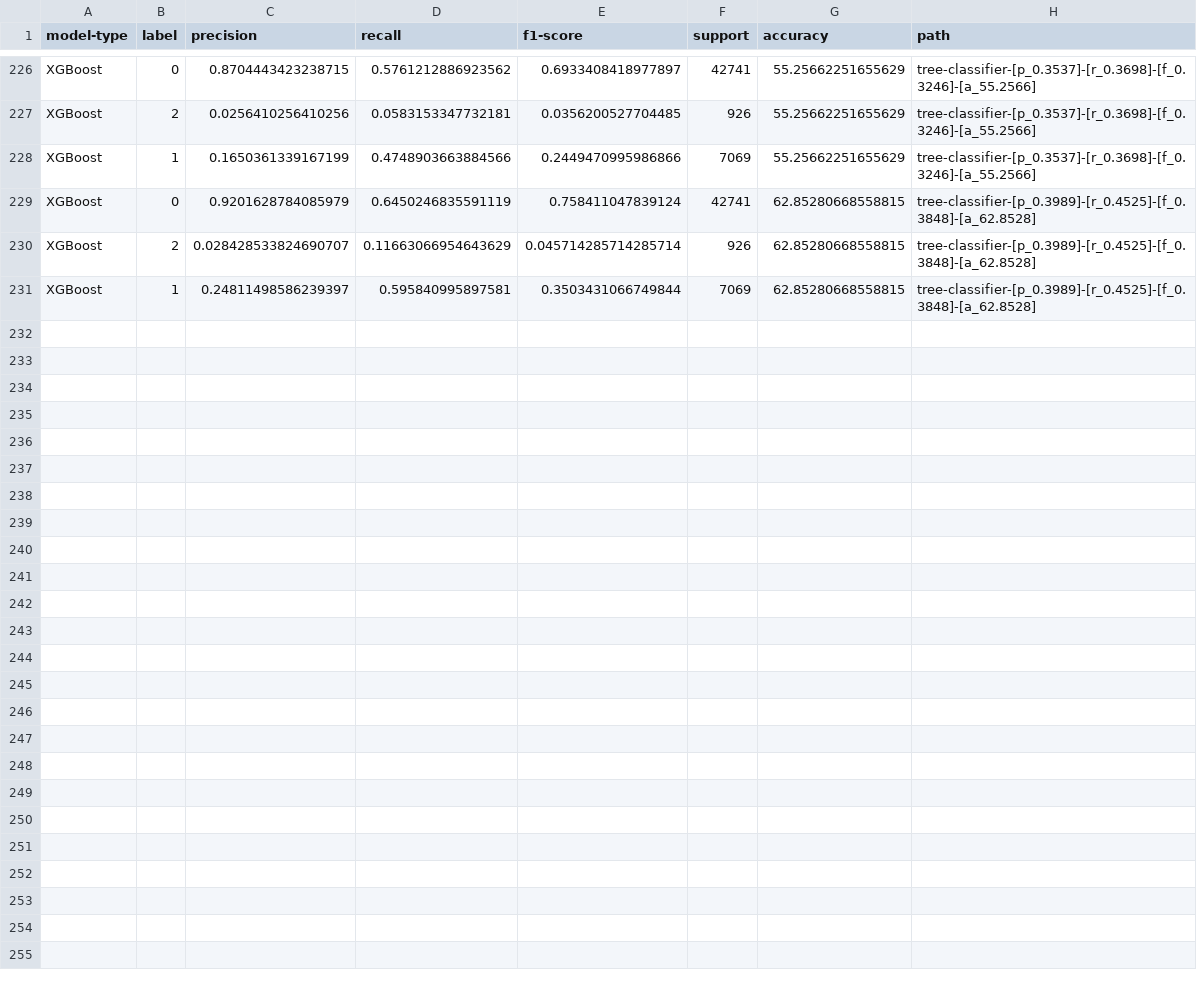
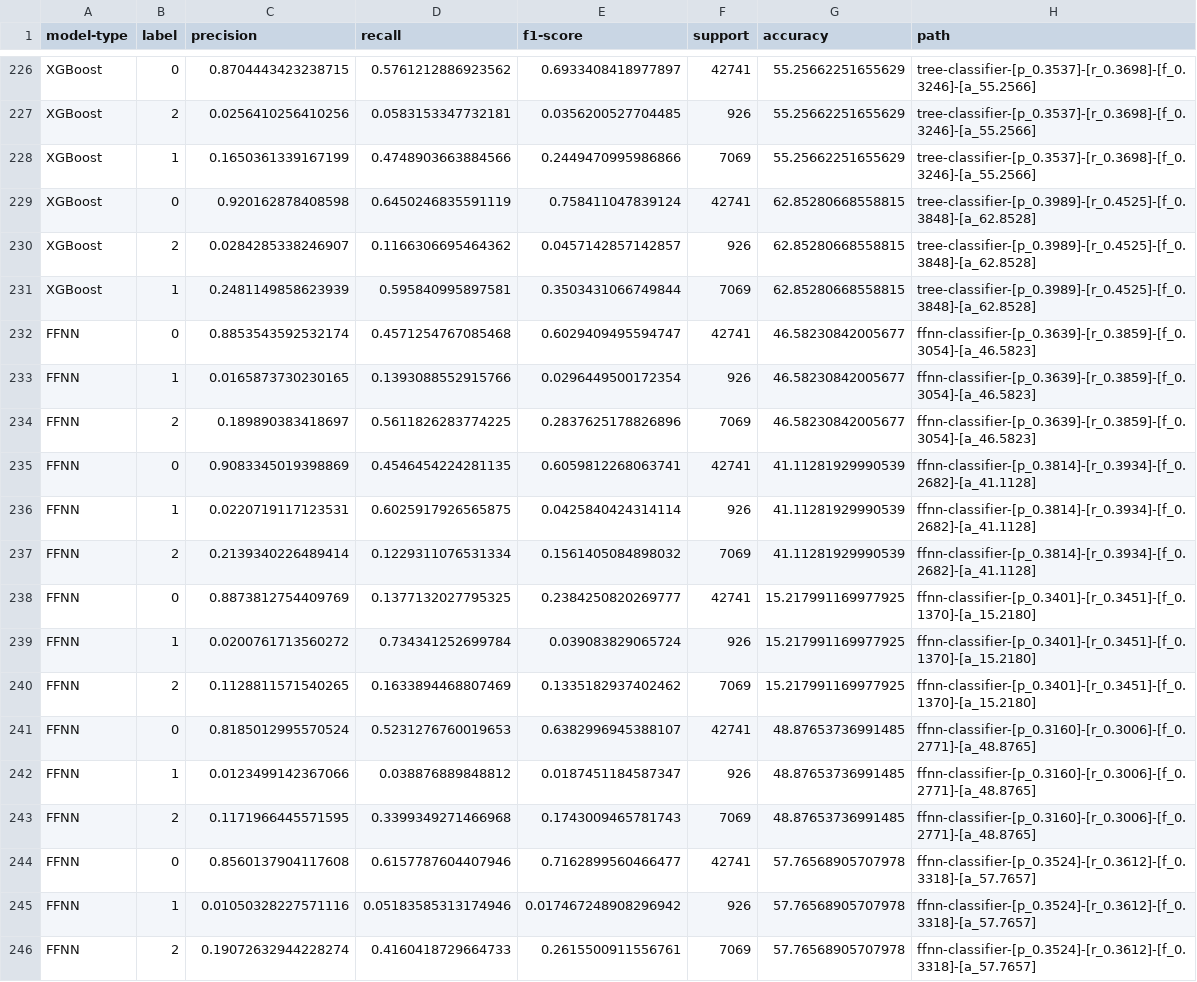
Before and after one commit to arjashok/ecs-171-project, a CSV file: models/model_lookup.csv, drawn as a sheet; only a part is shown, gaps mark what is left out.

```diff
--- a/models/model_lookup.csv
+++ b/models/model_lookup.csv
@@ -228,4 +228,19 @@ XGBoost,2,0.0256410256410256,0.0583153347732181,0.0356200527704485,926,55.256622
 XGBoost,1,0.1650361339167199,0.4748903663884566,0.2449470995986866,7069,55.25662251655629,tree-classifier-[p_0.3537]-[r_0.3698]-[f_0.3246]-[a_55.2566]
-XGBoost,0,0.9201628784085979,0.6450246835591119,0.758411047839124,42741,62.85280668558815,tree-classifier-[p_0.3989]-[r_0.4525]-[f_0.3848]-[a_62.8528]
-XGBoost,2,0.028428533824690707,0.11663066954643629,0.045714285714285714,926,62.85280668558815,tree-classifier-[p_0.3989]-[r_0.4525]-[f_0.3848]-[a_62.8528]
-XGBoost,1,0.24811498586239397,0.595840995897581,0.3503431066749844,7069,62.85280668558815,tree-classifier-[p_0.3989]-[r_0.4525]-[f_0.3848]-[a_62.8528]
+XGBoost,0,0.920162878408598,0.6450246835591119,0.758411047839124,42741,62.85280668558815,tree-classifier-[p_0.3989]-[r_0.4525]-[f_0.3848]-[a_62.8528]
+XGBoost,2,0.0284285338246907,0.1166306695464362,0.0457142857142857,926,62.85280668558815,tree-classifier-[p_0.3989]-[r_0.4525]-[f_0.3848]-[a_62.8528]
+XGBoost,1,0.2481149858623939,0.595840995897581,0.3503431066749844,7069,62.85280668558815,tree-classifier-[p_0.3989]-[r_0.4525]-[f_0.3848]-[a_62.8528]
+FFNN,0,0.8853543592532174,0.4571254767085468,0.6029409495594747,42741,46.58230842005677,ffnn-classifier-[p_0.3639]-[r_0.3859]-[f_0.3054]-[a_46.5823]
+FFNN,1,0.0165873730230165,0.1393088552915766,0.0296449500172354,926,46.58230842005677,ffnn-classifier-[p_0.3639]-[r_0.3859]-[f_0.3054]-[a_46.5823]
+FFNN,2,0.189890383418697,0.5611826283774225,0.2837625178826896,7069,46.58230842005677,ffnn-classifier-[p_0.3639]-[r_0.3859]-[f_0.3054]-[a_46.5823]
+FFNN,0,0.9083345019398869,0.4546454224281135,0.6059812268063741,42741,41.11281929990539,ffnn-classifier-[p_0.3814]-[r_0.3934]-[f_0.2682]-[a_41.1128]
+FFNN,1,0.0220719117123531,0.6025917926565875,0.0425840424314114,926,41.11281929990539,ffnn-classifier-[p_0.3814]-[r_0.3934]-[f_0.2682]-[a_41.1128]
+FFNN,2,0.2139340226489414,0.1229311076531334,0.1561405084898032,7069,41.11281929990539,ffnn-classifier-[p_0.3814]-[r_0.3934]-[f_0.2682]-[a_41.1128]
+FFNN,0,0.8873812754409769,0.1377132027795325,0.2384250820269777,42741,15.217991169977925,ffnn-classifier-[p_0.3401]-[r_0.3451]-[f_0.1370]-[a_15.2180]
+FFNN,1,0.0200761713560272,0.734341252699784,0.039083829065724,926,15.217991169977925,ffnn-classifier-[p_0.3401]-[r_0.3451]-[f_0.1370]-[a_15.2180]
+FFNN,2,0.1128811571540265,0.1633894468807469,0.1335182937402462,7069,15.217991169977925,ffnn-classifier-[p_0.3401]-[r_0.3451]-[f_0.1370]-[a_15.2180]
+FFNN,0,0.8185012995570524,0.5231276760019653,0.6382996945388107,42741,48.87653736991485,ffnn-classifier-[p_0.3160]-[r_0.3006]-[f_0.2771]-[a_48.8765]
+FFNN,1,0.0123499142367066,0.038876889848812,0.0187451184587347,926,48.87653736991485,ffnn-classifier-[p_0.3160]-[r_0.3006]-[f_0.2771]-[a_48.8765]
+FFNN,2,0.1171966445571595,0.3399349271466968,0.1743009465781743,7069,48.87653736991485,ffnn-classifier-[p_0.3160]-[r_0.3006]-[f_0.2771]-[a_48.8765]
+FFNN,0,0.8560137904117608,0.6157787604407946,0.7162899560466477,42741,57.76568905707978,ffnn-classifier-[p_0.3524]-[r_0.3612]-[f_0.3318]-[a_57.7657]
+FFNN,1,0.01050328227571116,0.05183585313174946,0.017467248908296942,926,57.76568905707978,ffnn-classifier-[p_0.3524]-[r_0.3612]-[f_0.3318]-[a_57.7657]
+FFNN,2,0.19072632944228274,0.4160418729664733,0.2615500911556761,7069,57.76568905707978,ffnn-classifier-[p_0.3524]-[r_0.3612]-[f_0.3318]-[a_57.7657]
```
Also changed, not shown: 13 other files.
